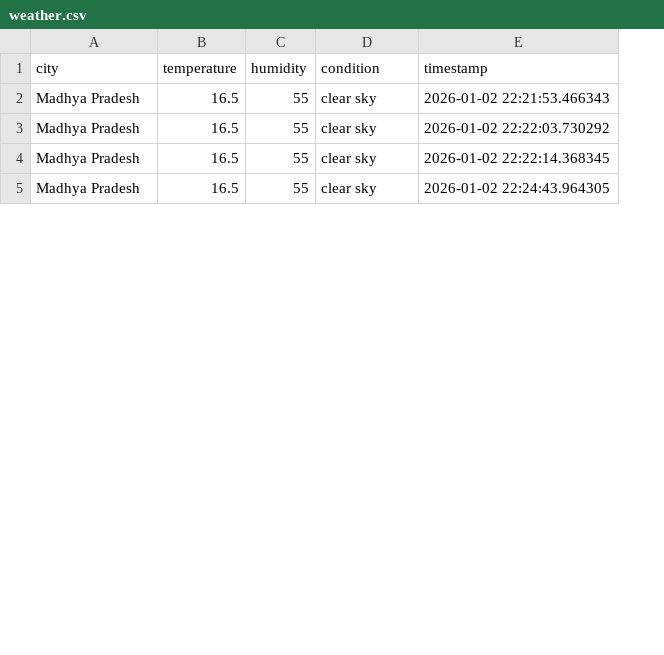
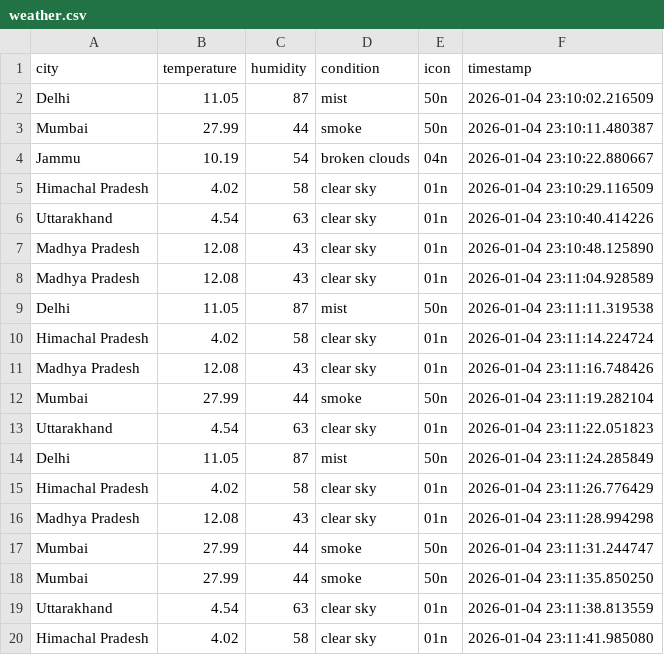
Before and after one commit to Rohit-Patel-Techie/Interactive-Dashboard, a CSV file: app/data/weather.csv, drawn as a sheet; only a part is shown; addresses are those after the commit; the diff covers the shown part only; the diff names each change by its address in the sheet, - before the commit and + after, or states it on an @@ line.

```diff
--- a/app/data/weather.csv
+++ b/app/data/weather.csv
+column E (icon), rows 7-8: 01n | 01n; row 11: 01n; row 16: 01n
+row 2: Delhi | 11.05 | 87 | mist | 50n | 2026-01-04 23:10:02.216509
+row 3: Mumbai | 27.99 | 44 | smoke | 50n | 2026-01-04 23:10:11.480387
+row 4: Jammu | 10.19 | 54 | broken clouds | 04n | 2026-01-04 23:10:22.880667
+row 5: Himachal Pradesh | 4.02 | 58 | clear sky | 01n | 2026-01-04 23:10:29.116509
+row 6: Uttarakhand | 4.54 | 63 | clear sky | 01n | 2026-01-04 23:10:40.414226
-B7:B8 (temperature): 16.5
+B7:B8 (temperature): 12.08
-C7:C8 (humidity): 55
+C7:C8 (humidity): 43
-F7 (timestamp): 2026-01-02 22:21:53.466343
+F7 (timestamp): 2026-01-04 23:10:48.125890
-F8 (timestamp): 2026-01-02 22:22:03.730292
+F8 (timestamp): 2026-01-04 23:11:04.928589
+row 9: Delhi | 11.05 | 87 | mist | 50n | 2026-01-04 23:11:11.319538
+row 10: Himachal Pradesh | 4.02 | 58 | clear sky | 01n | 2026-01-04 23:11:14.224724
-B11 (temperature): 16.5
+B11 (temperature): 12.08
-C11 (humidity): 55
+C11 (humidity): 43
-F11 (timestamp): 2026-01-02 22:22:14.368345
+F11 (timestamp): 2026-01-04 23:11:16.748426
+row 12: Mumbai | 27.99 | 44 | smoke | 50n | 2026-01-04 23:11:19.282104
+row 13: Uttarakhand | 4.54 | 63 | clear sky | 01n | 2026-01-04 23:11:22.051823
+row 14: Delhi | 11.05 | 87 | mist | 50n | 2026-01-04 23:11:24.285849
+row 15: Himachal Pradesh | 4.02 | 58 | clear sky | 01n | 2026-01-04 23:11:26.776429
-B16 (temperature): 16.5
+B16 (temperature): 12.08
-C16 (humidity): 55
+C16 (humidity): 43
-F16 (timestamp): 2026-01-02 22:24:43.964305
+F16 (timestamp): 2026-01-04 23:11:28.994298
+row 17: Mumbai | 27.99 | 44 | smoke | 50n | 2026-01-04 23:11:31.244747
+row 18: Mumbai | 27.99 | 44 | smoke | 50n | 2026-01-04 23:11:35.850250
+row 19: Uttarakhand | 4.54 | 63 | clear sky | 01n | 2026-01-04 23:11:38.813559
+row 20: Himachal Pradesh | 4.02 | 58 | clear sky | 01n | 2026-01-04 23:11:41.985080
```
Also changed, not shown: 7 added rows and 13 edited cells elsewhere in this file, 20 other files.
